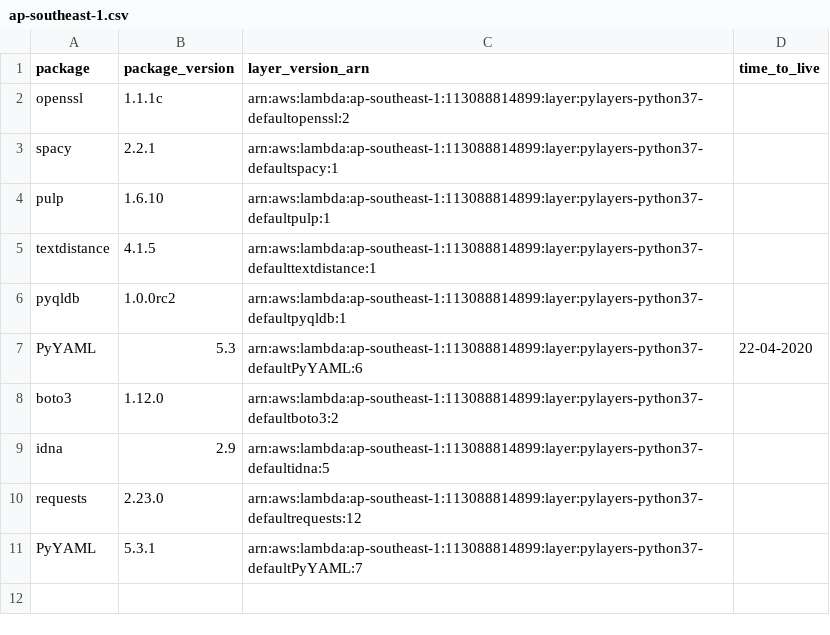
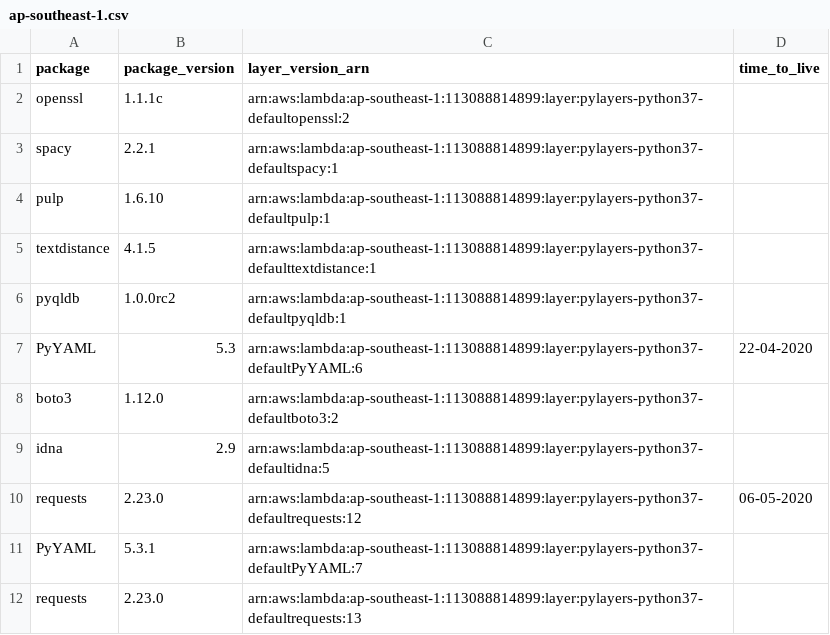
Before and after one commit to keithrozario/KLayers-default, a CSV file: deployments/python3.7/arns/ap-southeast-1.csv, drawn as a sheet.

```diff
--- a/deployments/python3.7/arns/ap-southeast-1.csv
+++ b/deployments/python3.7/arns/ap-southeast-1.csv
@@ -9,3 +9,4 @@ boto3,1.12.0,arn:aws:lambda:ap-southeast-1:113088814899:layer:pylayers-python37-
 idna,2.9,arn:aws:lambda:ap-southeast-1:113088814899:layer:pylayers-python37-defaultidna:5,
-requests,2.23.0,arn:aws:lambda:ap-southeast-1:113088814899:layer:pylayers-python37-defaultrequests:12,
+requests,2.23.0,arn:aws:lambda:ap-southeast-1:113088814899:layer:pylayers-python37-defaultrequests:12,06-05-2020
 PyYAML,5.3.1,arn:aws:lambda:ap-southeast-1:113088814899:layer:pylayers-python37-defaultPyYAML:7,
+requests,2.23.0,arn:aws:lambda:ap-southeast-1:113088814899:layer:pylayers-python37-defaultrequests:13,
```
Also changed, not shown: deployments/python3.7/arns/ap-east-1.csv, deployments/python3.7/arns/me-south-1.csv, 1 other file.
